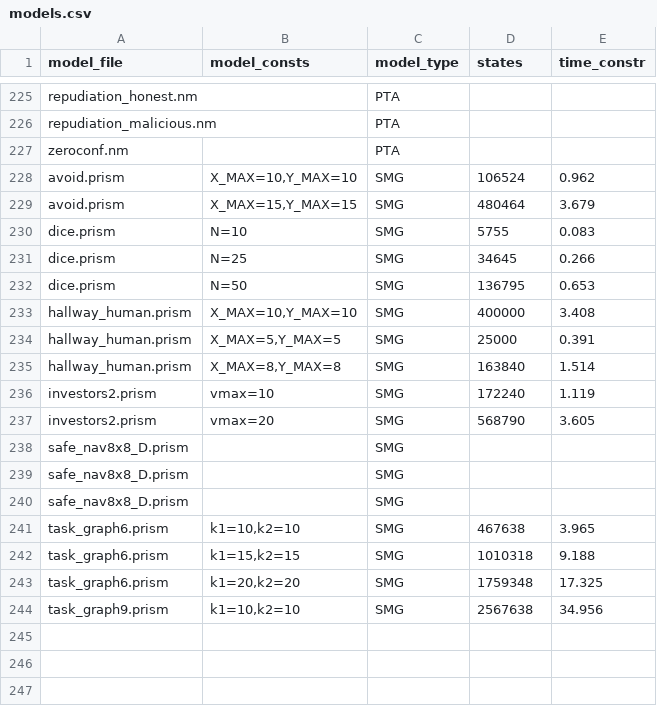
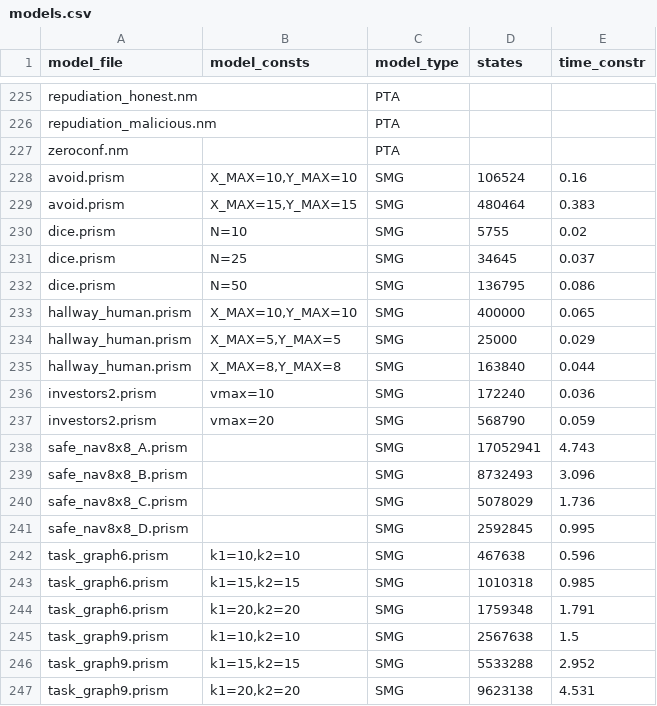
Before and after one commit to prismmodelchecker/prism-benchmarks, a CSV file: models/models.csv, drawn as a sheet; only a part is shown, gaps mark what is left out.

```diff
--- a/models/models.csv
+++ b/models/models.csv
@@ -227,18 +227,21 @@ model_file,model_consts,model_type,states,time_constr
 "zeroconf.nm","",PTA,,
-"avoid.prism","X_MAX=10,Y_MAX=10",SMG,106524,0.962
-"avoid.prism","X_MAX=15,Y_MAX=15",SMG,480464,3.679
-"dice.prism","N=10",SMG,5755,0.083
-"dice.prism","N=25",SMG,34645,0.266
-"dice.prism","N=50",SMG,136795,0.653
-"hallway_human.prism","X_MAX=10,Y_MAX=10",SMG,400000,3.408
-"hallway_human.prism","X_MAX=5,Y_MAX=5",SMG,25000,0.391
-"hallway_human.prism","X_MAX=8,Y_MAX=8",SMG,163840,1.514
-"investors2.prism","vmax=10",SMG,172240,1.119
-"investors2.prism","vmax=20",SMG,568790,3.605
-"safe_nav8x8_D.prism","",SMG,,
-"safe_nav8x8_D.prism","",SMG,,
-"safe_nav8x8_D.prism","",SMG,,
-"task_graph6.prism","k1=10,k2=10",SMG,467638,3.965
-"task_graph6.prism","k1=15,k2=15",SMG,1010318,9.188
-"task_graph6.prism","k1=20,k2=20",SMG,1759348,17.325
-"task_graph9.prism","k1=10,k2=10",SMG,2567638,34.956
+"avoid.prism","X_MAX=10,Y_MAX=10",SMG,106524,0.16
+"avoid.prism","X_MAX=15,Y_MAX=15",SMG,480464,0.383
+"dice.prism","N=10",SMG,5755,0.02
+"dice.prism","N=25",SMG,34645,0.037
+"dice.prism","N=50",SMG,136795,0.086
+"hallway_human.prism","X_MAX=10,Y_MAX=10",SMG,400000,0.065
+"hallway_human.prism","X_MAX=5,Y_MAX=5",SMG,25000,0.029
+"hallway_human.prism","X_MAX=8,Y_MAX=8",SMG,163840,0.044
+"investors2.prism","vmax=10",SMG,172240,0.036
+"investors2.prism","vmax=20",SMG,568790,0.059
+"safe_nav8x8_A.prism","",SMG,17052941,4.743
+"safe_nav8x8_B.prism","",SMG,8732493,3.096
+"safe_nav8x8_C.prism","",SMG,5078029,1.736
+"safe_nav8x8_D.prism","",SMG,2592845,0.995
+"task_graph6.prism","k1=10,k2=10",SMG,467638,0.596
+"task_graph6.prism","k1=15,k2=15",SMG,1010318,0.985
+"task_graph6.prism","k1=20,k2=20",SMG,1759348,1.791
+"task_graph9.prism","k1=10,k2=10",SMG,2567638,1.5
+"task_graph9.prism","k1=15,k2=15",SMG,5533288,2.952
+"task_graph9.prism","k1=20,k2=20",SMG,9623138,4.531
```
Also changed, not shown: models/smgs/hallway_human/models.csv, models/smgs/models.csv, 42 other files.
